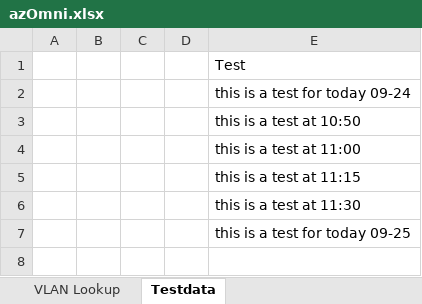
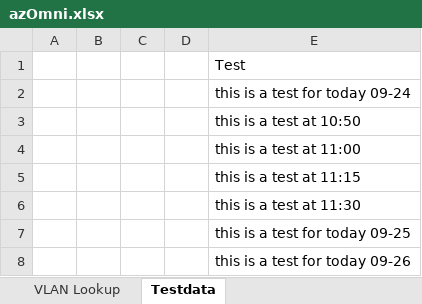
Before and after one commit to glsheerin/MTtest, an Excel workbook: azOmni.xlsx, sheet Testdata, drawn as a sheet; values as stored, in another font and other column widths than the file's, no borders; the diff names each change by its address in the sheet, - before the commit and + after, or states it on an @@ line.

Commit message:
9/26 change

```diff
--- a/azOmni.xlsx (sheet Testdata)
+++ b/azOmni.xlsx (sheet Testdata)
+row 8:  |  |  |  | this is a test for today 09-26
```
